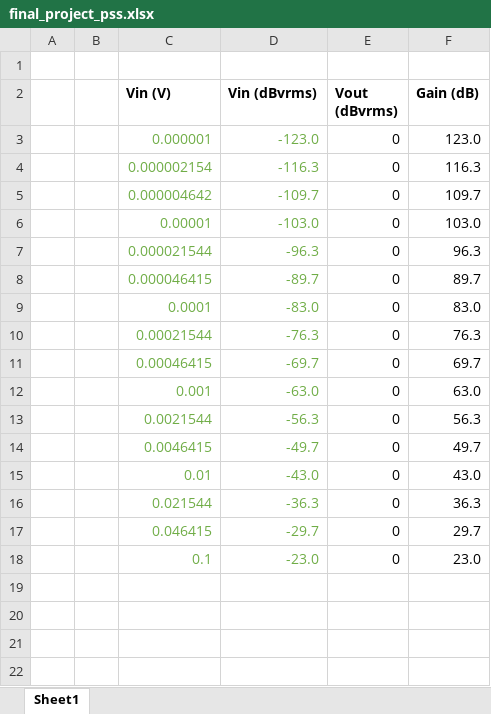
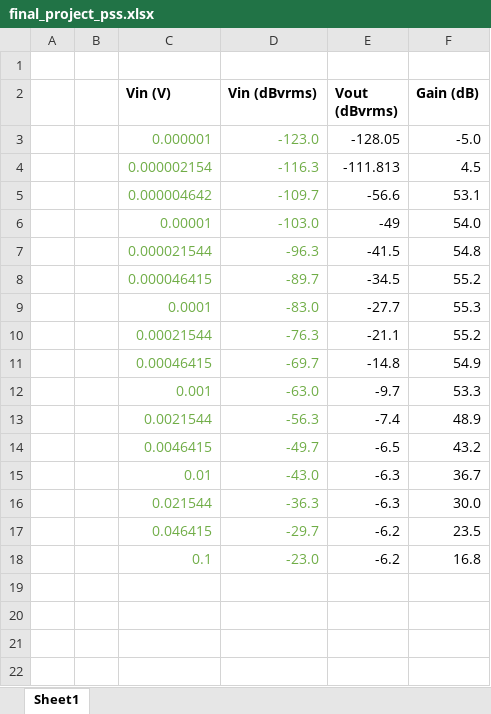
Before and after one commit to DeLange3000/Analog_electronics_project, an Excel workbook: LTSpice/final_project_pss.xlsx, sheet Sheet1, drawn as a sheet; only a part is shown; values as stored, in another font and other column widths than the file's, no borders; charts and pictures not drawn; addresses are those after the commit; the diff covers the shown part only; the diff names each change by its address in the sheet, - before the commit and + after, or states it on an @@ line.

```diff
--- a/LTSpice/final_project_pss.xlsx (sheet Sheet1)
+++ b/LTSpice/final_project_pss.xlsx (sheet Sheet1)
-E3 (Vout (dBvrms)): 0
+E3 (Vout (dBvrms)): -128.05
-F3 (Gain (dB)): 123.0
+F3 (Gain (dB)): -5.0
-E4 (Vout (dBvrms)): 0
+E4 (Vout (dBvrms)): -111.813
-F4 (Gain (dB)): 116.3
+F4 (Gain (dB)): 4.5
-E5 (Vout (dBvrms)): 0
+E5 (Vout (dBvrms)): -56.6
-F5 (Gain (dB)): 109.7
+F5 (Gain (dB)): 53.1
-E6 (Vout (dBvrms)): 0
+E6 (Vout (dBvrms)): -49
-F6 (Gain (dB)): 103.0
+F6 (Gain (dB)): 54.0
-E7 (Vout (dBvrms)): 0
+E7 (Vout (dBvrms)): -41.5
-F7 (Gain (dB)): 96.3
+F7 (Gain (dB)): 54.8
-E8 (Vout (dBvrms)): 0
+E8 (Vout (dBvrms)): -34.5
-F8 (Gain (dB)): 89.7
+F8 (Gain (dB)): 55.2
-E9 (Vout (dBvrms)): 0
+E9 (Vout (dBvrms)): -27.7
-F9 (Gain (dB)): 83.0
+F9 (Gain (dB)): 55.3
-E10 (Vout (dBvrms)): 0
+E10 (Vout (dBvrms)): -21.1
-F10 (Gain (dB)): 76.3
+F10 (Gain (dB)): 55.2
-E11 (Vout (dBvrms)): 0
+E11 (Vout (dBvrms)): -14.8
-F11 (Gain (dB)): 69.7
+F11 (Gain (dB)): 54.9
-E12 (Vout (dBvrms)): 0
+E12 (Vout (dBvrms)): -9.7
-F12 (Gain (dB)): 63.0
+F12 (Gain (dB)): 53.3
-E13 (Vout (dBvrms)): 0
+E13 (Vout (dBvrms)): -7.4
-F13 (Gain (dB)): 56.3
+F13 (Gain (dB)): 48.9
-E14 (Vout (dBvrms)): 0
+E14 (Vout (dBvrms)): -6.5
-F14 (Gain (dB)): 49.7
+F14 (Gain (dB)): 43.2
+row 15:  |  | 0.01 | -43.0 | -6.3 | 36.7
+row 16:  |  | 0.021544 | -36.3 | -6.3 | 30.0
+row 17:  |  | 0.046415 | -29.7 | -6.2 | 23.5
+row 18:  |  | 0.1 | -23.0 | -6.2 | 16.8
-row 19:  |  | 0.01 | -43.0 | 0 | 43.0
+row 19: (empty)
-row 20:  |  | 0.021544 | -36.3 | 0 | 36.3
+row 20: (empty)
-row 21:  |  | 0.046415 | -29.7 | 0 | 29.7
+row 21: (empty)
-row 22:  |  | 0.1 | -23.0 | 0 | 23.0
+row 22: (empty)
```
Also changed, not shown: 17 added rows elsewhere in this sheet, charts or pictures, 19 other files.
